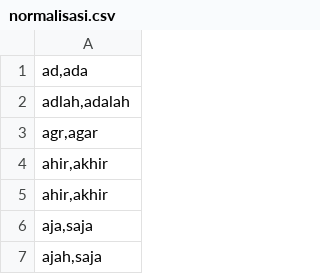
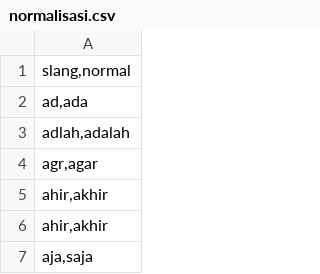
Before and after one commit to Ahdfrmnx/Sentiment-Analysis-Random-Forest, a CSV file: kamus lexicon/normalisasi.csv, drawn as a sheet; only a part is shown; the shorter side is filled out with more unchanged rows.

Commit message:
Update normalisasi.csv

```diff
--- a/kamus lexicon/normalisasi.csv
+++ b/kamus lexicon/normalisasi.csv
@@ -1 +1,2 @@
+"slang,normal"
 "ad,ada"
```
